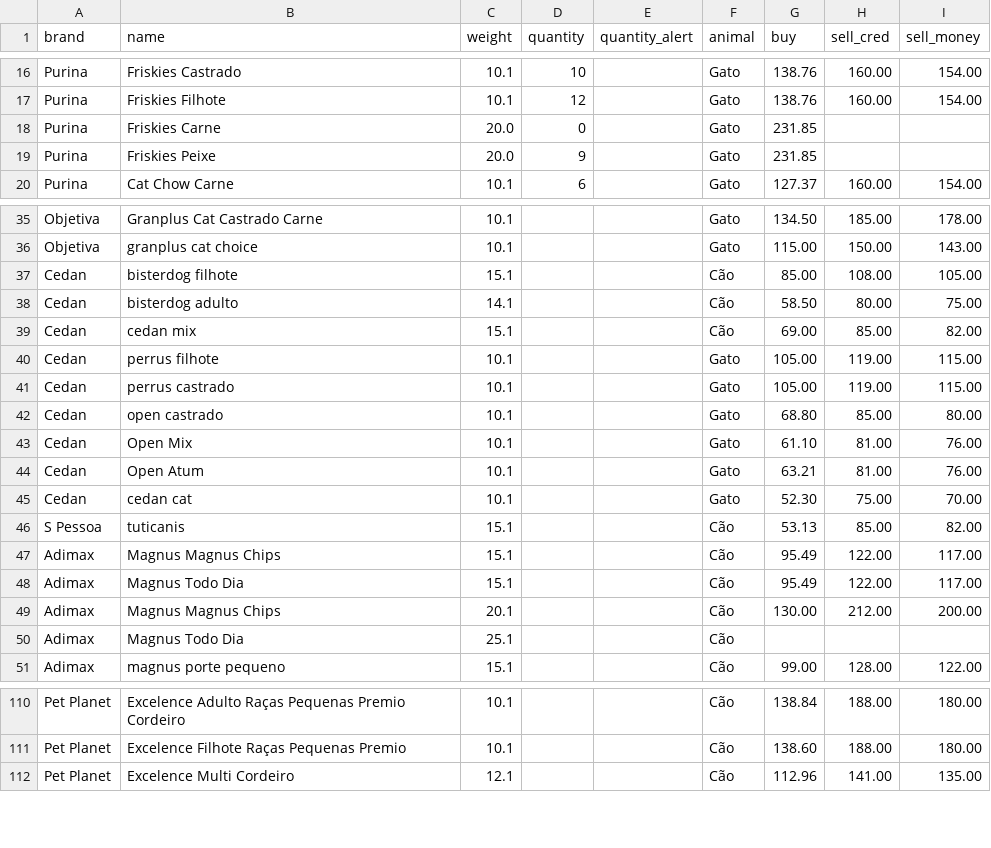
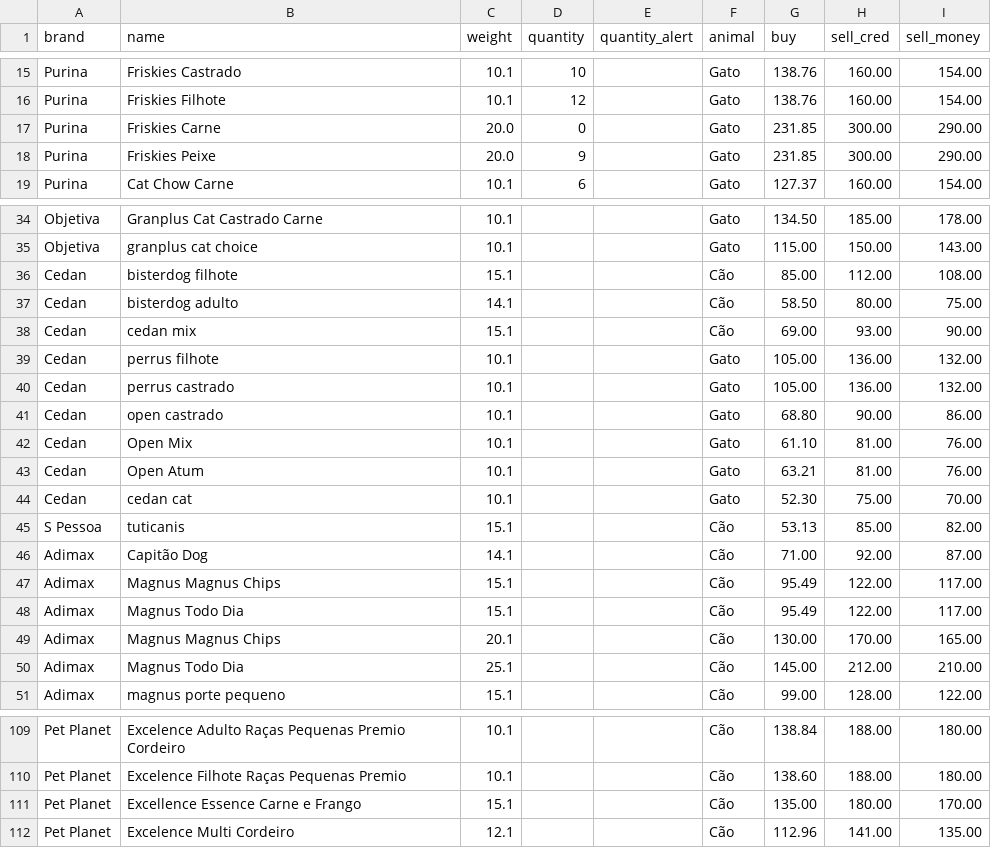
Before and after one commit to Ewerton082/pets-Storage-Django, a CSV file: Seeds/new_foods.csv, drawn as a sheet; only a part is shown, gaps mark what is left out; the diff covers the shown part only.

```diff
--- a/Seeds/new_foods.csv
+++ b/Seeds/new_foods.csv
@@ -18,2 +17,2 @@ Purina,Friskies Filhote,10.1,12,,Gato,138.76,160.00,154.00
-Purina,Friskies Carne,20.0,0,,Gato,231.85,,,
-Purina,Friskies Peixe,20.0,9,,Gato,231.85,,,
+Purina,Friskies Carne,20.0,0,,Gato,231.85,300.00,290.00,
+Purina,Friskies Peixe,20.0,9,,Gato,231.85,300.00,290.00,
@@ -37 +36 @@ Objetiva,granplus cat choice,10.1,,,Gato,115.00,150.00,143.00
-Cedan,bisterdog filhote,15.1,,,Cão,85.00,108.00,105.00
+Cedan,bisterdog filhote,15.1,,,Cão,85.00,112.00,108.00,
@@ -39,4 +38,4 @@ Cedan,bisterdog adulto,14.1,,,Cão,58.50,80.00,75.00
-Cedan,cedan mix,15.1,,,Cão,69.00,85.00,82.00
-Cedan,perrus filhote,10.1,,,Gato,105.00,119.00,115.00
-Cedan,perrus castrado,10.1,,,Gato,105.00,119.00,115.00
-Cedan,open castrado,10.1,,,Gato,68.80,85.00,80.00
+Cedan,cedan mix,15.1,,,Cão,69.00,93.00,90.00,
+Cedan,perrus filhote,10.1,,,Gato,105.00,136.00,132.00,
+Cedan,perrus castrado,10.1,,,Gato,105.00,136.00,132.00,
+Cedan,open castrado,10.1,,,Gato,68.80,90.00,86.00,
@@ -46,0 +46 @@ S Pessoa,tuticanis,15.1,,,Cão,53.13,85.00,82.00
+Adimax,Capitão Dog,14.1,,,Cão,71.00,92.00,87.00,
@@ -49,2 +49,2 @@ Adimax,Magnus Todo Dia,15.1,,,Cão,95.49,122.00,117.00
-Adimax,Magnus Magnus Chips,20.1,,,Cão,130.00,212.00,200.00
-Adimax,Magnus Todo Dia,25.1,,,Cão,,,
+Adimax,Magnus Magnus Chips,20.1,,,Cão,130.00,170.00,165.00,
+Adimax,Magnus Todo Dia,25.1,,,Cão,145.00,212.00,210.00,
@@ -111,0 +111 @@ Pet Planet,Excelence Filhote Raças Pequenas Premio,10.1,,,Cão,138.60,188.00,18
+Pet Planet,Excellence Essence Carne e Frango,15.1,,,Cão,135.00,180.00,170.00,
```
Also changed, not shown: 2 removed rows and 10 edited cells elsewhere in this file, Seeds/new_brands.csv, 2 other files.
